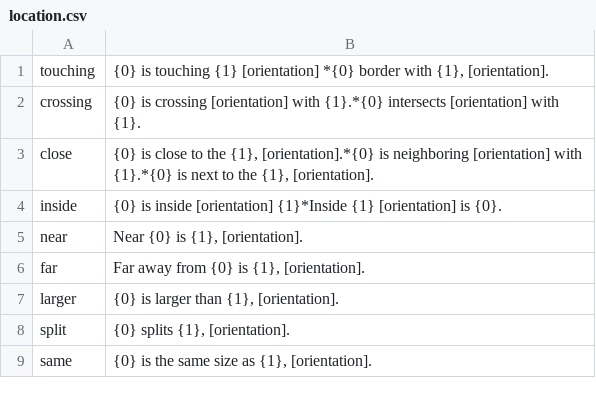
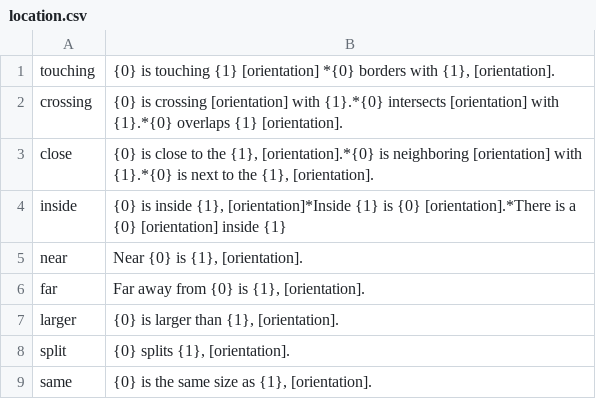
Before and after one commit to epsonik/FuzzyDescV2, a CSV file: eng/location.csv, drawn as a sheet.

Commit message:
eng translation

```diff
--- a/eng/location.csv
+++ b/eng/location.csv
@@ -1,5 +1,5 @@
-touching; {0} is touching {1} [orientation] *{0} border with {1}, [orientation].
-crossing; {0} is crossing [orientation] with {1}.*{0} intersects [orientation] with {1}.
+touching; {0} is touching {1} [orientation] *{0} borders with {1}, [orientation].
+crossing; {0} is crossing [orientation] with {1}.*{0} intersects [orientation] with {1}.*{0} overlaps {1} [orientation].
 close; {0} is close to the {1}, [orientation].*{0} is neighboring [orientation] with {1}.*{0} is next to  the {1}, [orientation].
-inside; {0} is inside [orientation] {1}*Inside {1} [orientation] is {0}.
+inside; {0} is inside {1}, [orientation]*Inside {1} is {0} [orientation].*There is a {0} [orientation] inside {1}
 near; Near {0} is {1}, [orientation].
```
Also changed, not shown: eng/orientation.csv, 2 other files.
